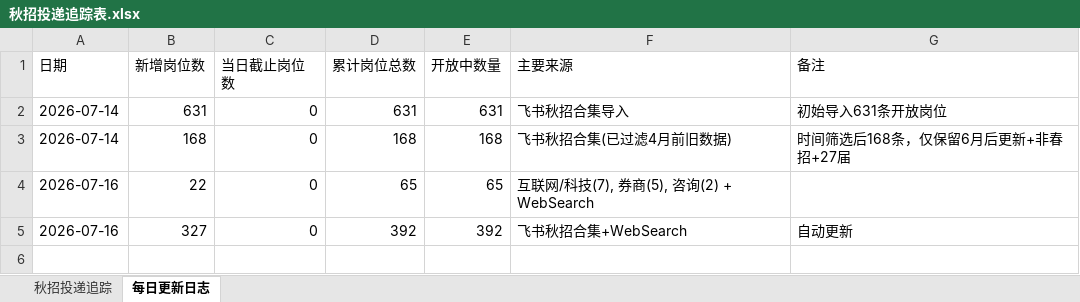
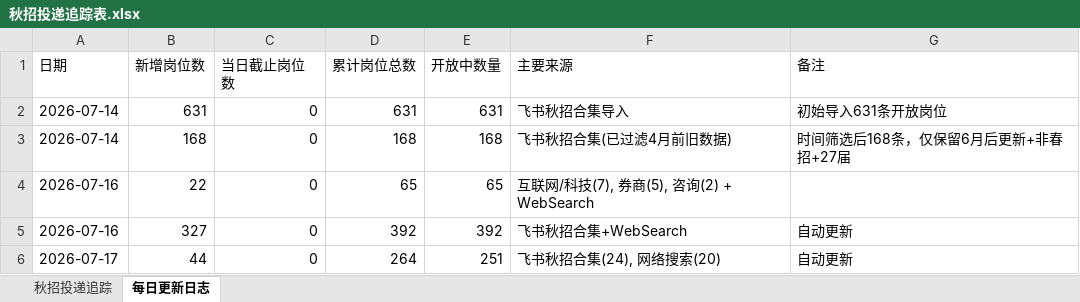
Before and after one commit to Karis5208/seek-job, an Excel workbook: 秋招投递追踪表.xlsx, sheet 每日更新日志, drawn as a sheet; values as stored, in another font and other column widths than the file's, no borders; the diff names each change by its address in the sheet, - before the commit and + after, or states it on an @@ line.

Commit message:
自动更新: 2026-07-17 秋招岗位追踪
新增44个岗位，来自飞书秋招合集(24) + 网络搜索(20)
- 金融方向: 第一创业证券、东方财富、中国银行、华泰证券、财通资本、洪泰基金等
- 互联网/科技: 腾讯、美团、华为、阿里巴巴、小红书、快手、京东、拼多多等
- 咨询: 贝恩咨询
- 快消: 欧莱雅、金佰利、贝泰妮、安踏集团
- 北京20个、上海27个
累计共264个岗位

```diff
--- a/秋招投递追踪表.xlsx (sheet 每日更新日志)
+++ b/秋招投递追踪表.xlsx (sheet 每日更新日志)
+row 6: 2026-07-17 | 44 | 0 | 264 | 251 | 飞书秋招合集(24), 网络搜索(20) | 自动更新
```
Also changed, not shown: sheet 秋招投递追踪, 24 other files.
